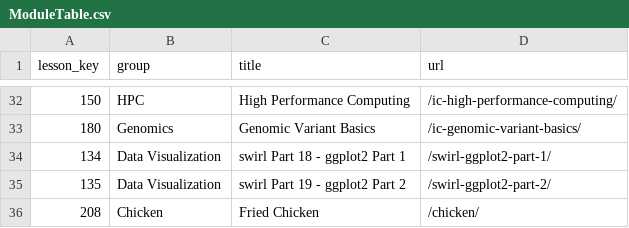
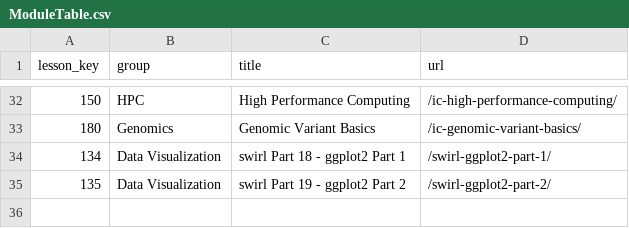
Before and after one commit to ianmcampbell/ModuleTable, a CSV file: ModuleTable.csv, drawn as a sheet; only a part is shown, gaps mark what is left out.

Commit message:
Update ModuleTable.csv

```diff
--- a/ModuleTable.csv
+++ b/ModuleTable.csv
@@ -35,2 +35 @@
 135,"Data Visualization","swirl Part 19 - ggplot2 Part 2","/swirl-ggplot2-part-2/"
-208,"Chicken","Fried Chicken","/chicken/"
```
